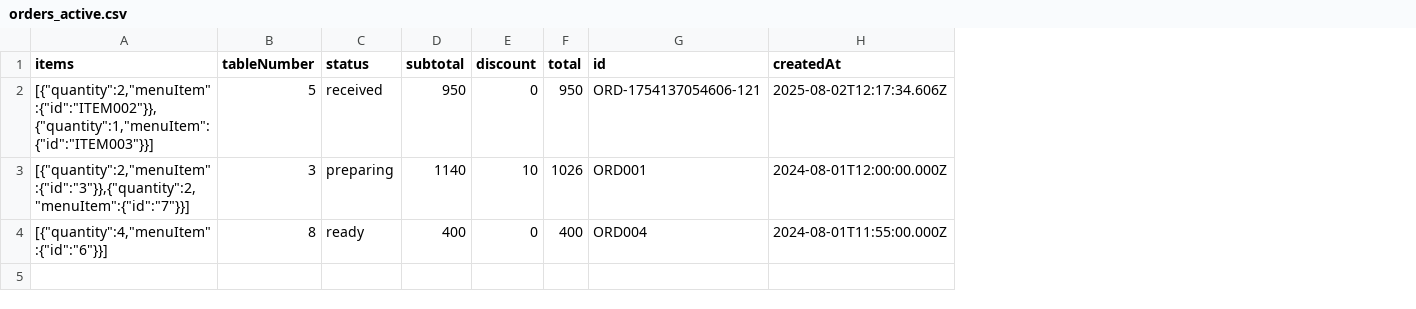
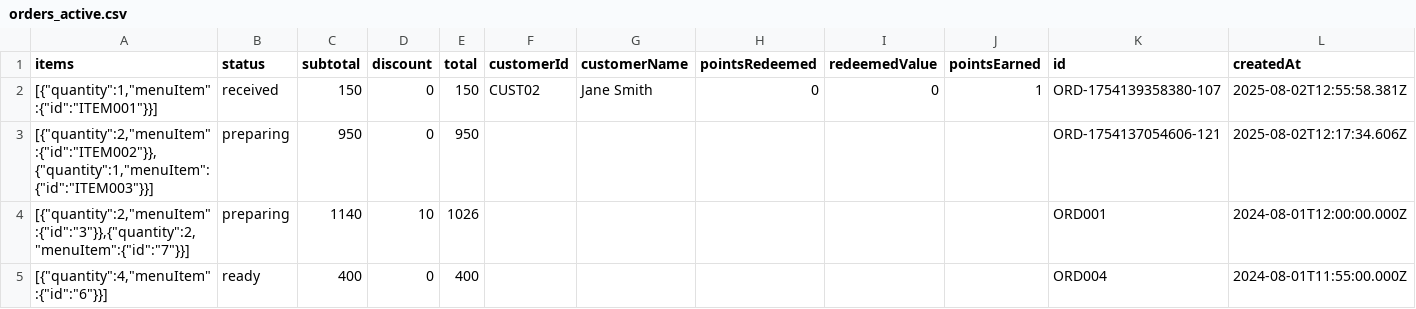
Before and after one commit to negirox/Khanewala, a CSV file: data/orders_active.csv, drawn as a sheet; removed rows and columns are numbered as before the commit, all else as after; the diff names each change by its address in the sheet, - before the commit and + after, or states it on an @@ line.

Commit message:
implement of loyalty point in ready pickup card. so if they want to pay

```diff
--- a/data/orders_active.csv
+++ b/data/orders_active.csv
-column B (tableNumber), rows 2-4: 5 | 3 | 8
+column F (customerId), empty
+column G (customerName), empty
+column H (pointsRedeemed), empty
+column I (redeemedValue), empty
+column J (pointsEarned), empty
+row 2: [{"quantity":1,"menuItem":{"id":"ITEM001"}}] | received | 150 | 0 | 150 | CUST02 | Jane Smith | 0 | 0 | 1 | ORD-1754139358380-107 | 2025-08-02T12:55:58.381Z
-B3 (status): received
+B3 (status): preparing
```
Also changed, not shown: data/customers.csv, 2 other files.
